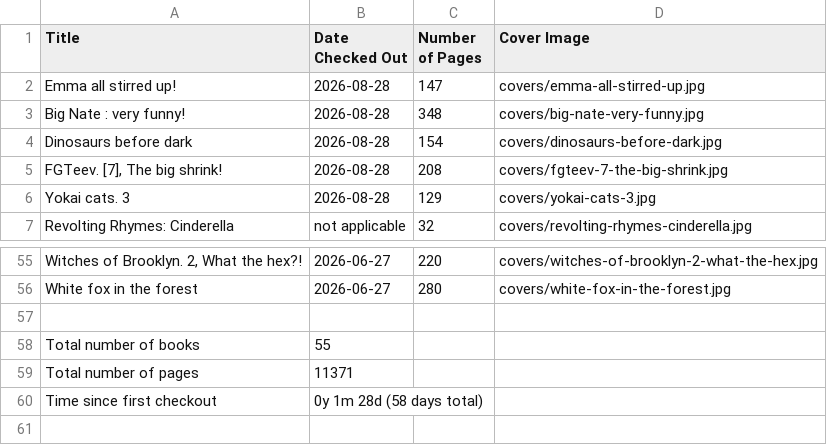
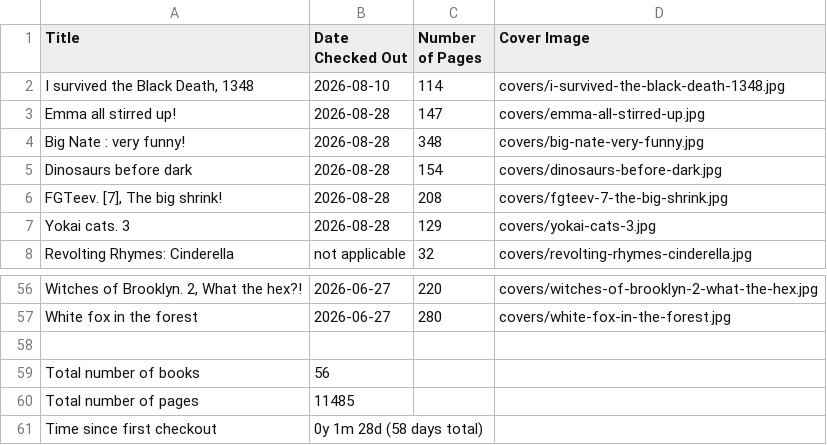
Before and after one commit to thaylin79/tallulahs-bookit-2026, a CSV file: checkouts.csv, drawn as a sheet; only a part is shown, gaps mark what is left out.

Commit message:
Add "I survived the Black Death, 1348" checked out 2026-08-10

```diff
--- a/checkouts.csv
+++ b/checkouts.csv
@@ -1,2 +1,3 @@
 Title,Date Checked Out,Number of Pages,Cover Image
+"I survived the Black Death, 1348",2026-08-10,114,covers/i-survived-the-black-death-1348.jpg
 Emma all stirred up!,2026-08-28,147,covers/emma-all-stirred-up.jpg
@@ -57,4 +58,4 @@ White fox in the forest,2026-06-27,280,covers/white-fox-in-the-forest.jpg
 
-Total number of books,55
-Total number of pages,11371
+Total number of books,56
+Total number of pages,11485
 Time since first checkout,0y 1m 28d (58 days total)
```
Also changed, not shown: 3 other files.
